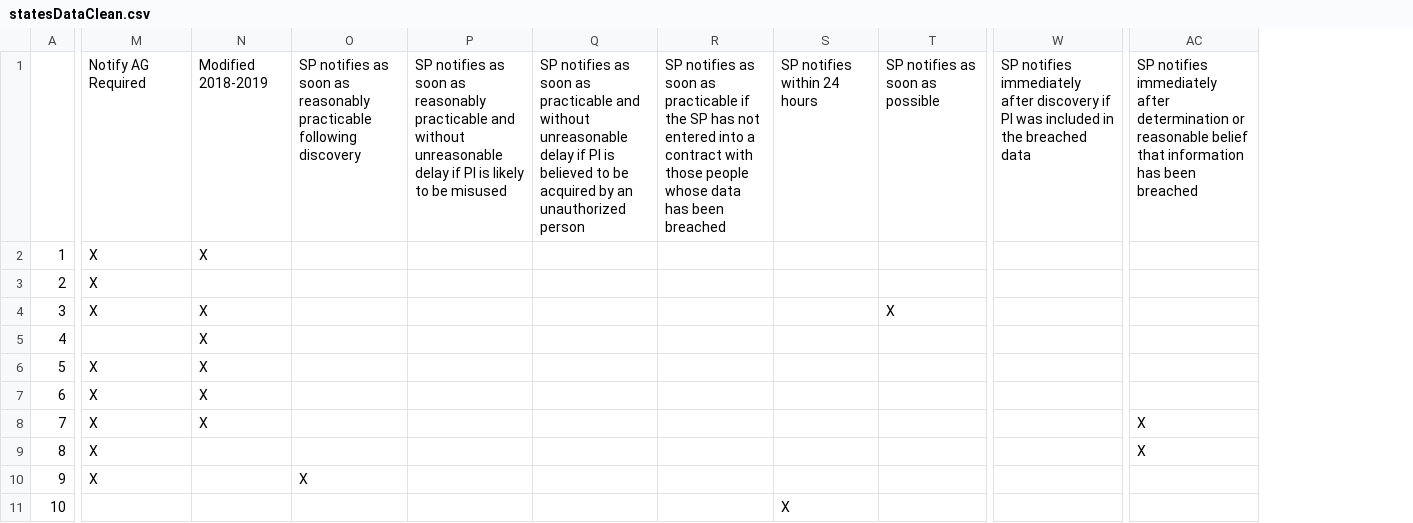
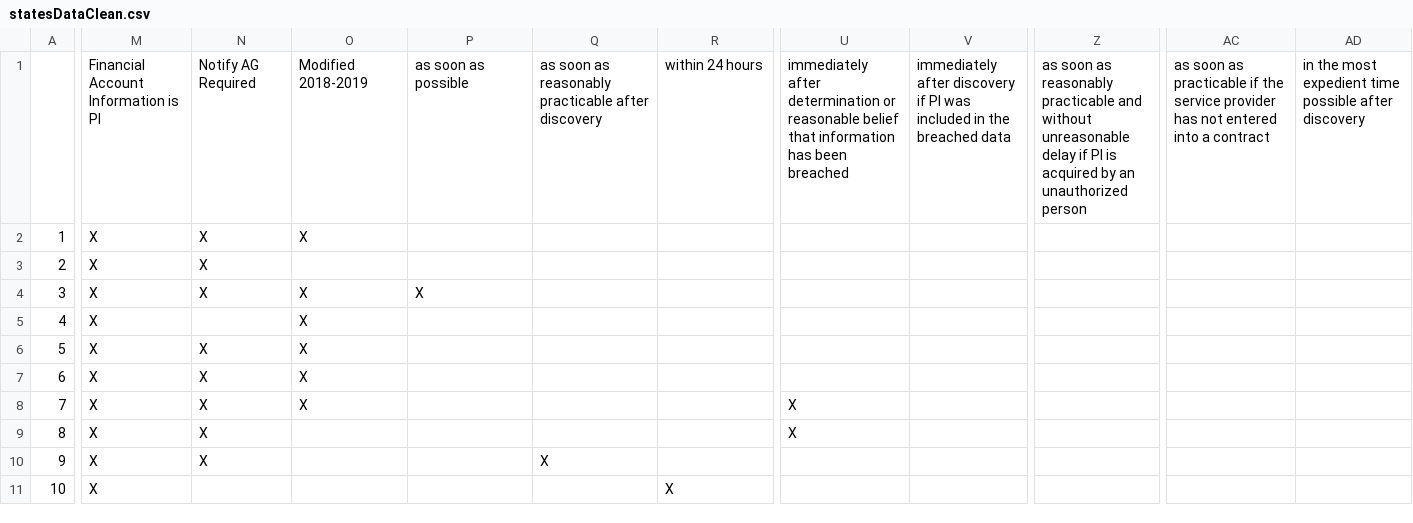
Before and after one commit to gladishd/databreachlaws, a CSV file: statesDataClean.csv, drawn as a sheet; only a part is shown, gaps mark what is left out; removed rows and columns are numbered as before the commit, all else as after; the diff covers the shown part only; the diff names each change by its address in the sheet, - before the commit and + after, or states it on an @@ line.

Commit message:
added and fixed a second graph going into more detail about how service providers should notify their customers.

```diff
--- a/statesDataClean.csv
+++ b/statesDataClean.csv
-column S, rows 1-11: SP notifies within 24 hours |  |  |  |  |  |  |  |  |  | X
-column T, rows 1-4: SP notifies as soon as possible |  |  | X
+column V, row 1: immediately after discovery if PI was included in the breached data
+column Z, row 1: as soon as reasonably practicable and without unreasonable delay if PI is acquired by an unauthorized person
+column AD, row 1: in the most expedient time possible after discovery
-M1: Notify AG Required
+M1: Financial Account Information is PI
-N1: Modified 2018-2019
+N1: Notify AG Required
-O1: SP notifies as soon as reasonably practicable following discovery
+O1: Modified 2018-2019
-P1: SP notifies as soon as reasonably practicable and without unreasonable delay if PI is likely to be misused
+P1: as soon as possible
-Q1: SP notifies as soon as practicable and without unreasonable delay if PI is believed to be acquired by an unauthorized person
+Q1: as soon as reasonably practicable after discovery
-R1: SP notifies as soon as practicable if the SP has not entered into a contract with those people whose data has been breached
+R1: within 24 hours
-U1: SP notifies immediately after discovery if PI was included in the breached data
+U1: immediately after determination or reasonable belief that information has been breached
-AC1: SP notifies immediately after determination or reasonable belief that information has been breached
+AC1: as soon as practicable if the service provider has not entered into a contract
-O2: (empty)
+O2: X
-N3: (empty)
+N3: X
-O4:O8: (empty)
+O4:O8: X
-P4: (empty)
+P4: X
-M5: (empty)
+M5: X
-N5: X
+N5: (empty)
-U8:U9: (empty)
+U8:U9: X
-AC8:AC9: X
+AC8:AC9: (empty)
-N9:N10: (empty)
+N9:N10: X
-O10: X
+O10: (empty)
-Q10: (empty)
+Q10: X
-M11: (empty)
+M11: X
-R11: (empty)
+R11: X
```
Also changed, not shown: 79 edited cells elsewhere in this file, statesSimplified.csv, statesSimplified2.csv, 1 other file.
